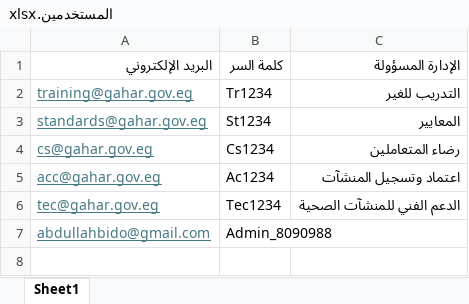
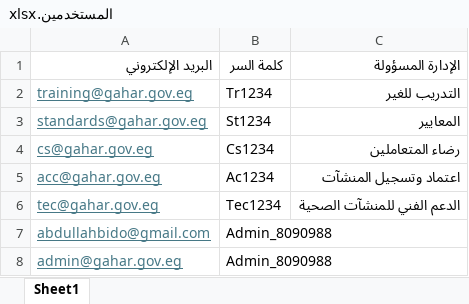
Before and after one commit to AbdouElsherif/GAHAR-KPI, an Excel workbook: المستخدمين.xlsx, sheet Sheet1, drawn as a sheet; values as stored, in another font and other column widths than the file's, no borders; the diff names each change by its address in the sheet, - before the commit and + after, or states it on an @@ line.

```diff
--- a/المستخدمين.xlsx (sheet Sheet1)
+++ b/المستخدمين.xlsx (sheet Sheet1)
+row 8: admin@gahar.gov.eg | Admin_8090988
```
Also changed, not shown: 8 other files.
